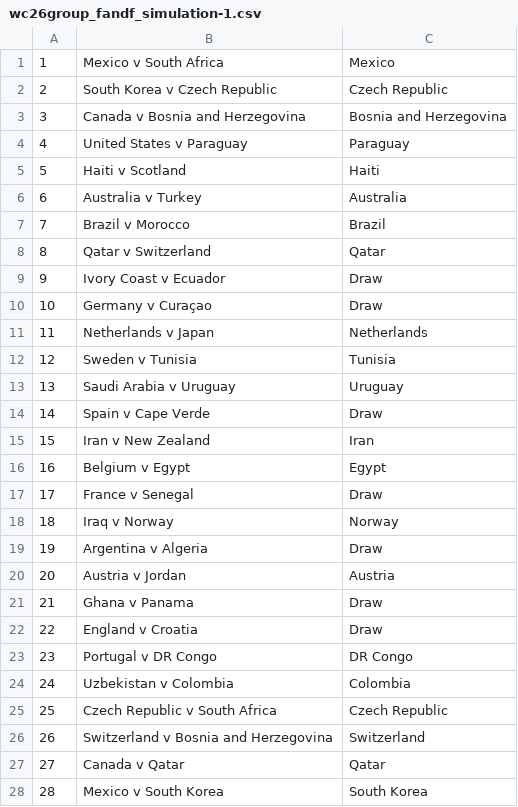
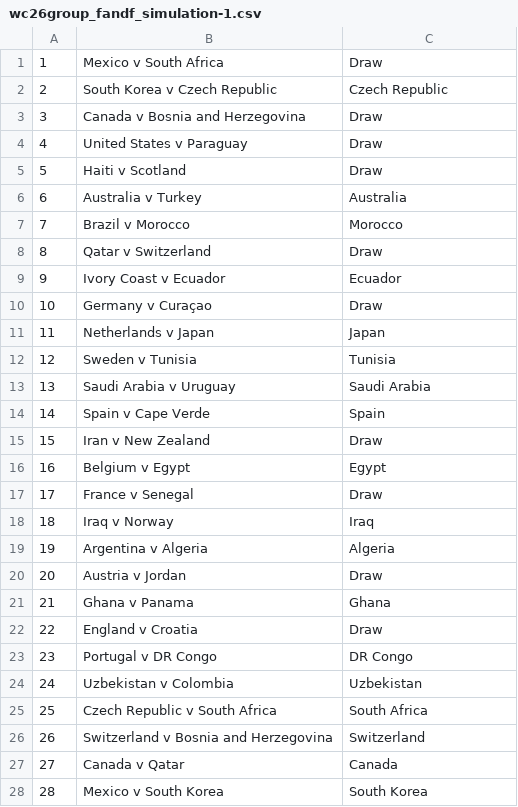
Before and after one commit to riteshwarade/wc26, a CSV file: picks/group/fandf/wc26group_fandf_simulation-1.csv, drawn as a sheet; only a part is shown; the diff covers the shown part only.

```diff
--- a/picks/group/fandf/wc26group_fandf_simulation-1.csv
+++ b/picks/group/fandf/wc26group_fandf_simulation-1.csv
@@ -1,28 +1,28 @@
-1,Mexico v South Africa,Mexico
+1,Mexico v South Africa,Draw
 2,South Korea v Czech Republic,Czech Republic
-3,Canada v Bosnia and Herzegovina,Bosnia and Herzegovina
-4,United States v Paraguay,Paraguay
-5,Haiti v Scotland,Haiti
+3,Canada v Bosnia and Herzegovina,Draw
+4,United States v Paraguay,Draw
+5,Haiti v Scotland,Draw
 6,Australia v Turkey,Australia
-7,Brazil v Morocco,Brazil
-8,Qatar v Switzerland,Qatar
-9,Ivory Coast v Ecuador,Draw
+7,Brazil v Morocco,Morocco
+8,Qatar v Switzerland,Draw
+9,Ivory Coast v Ecuador,Ecuador
 10,Germany v Curaçao,Draw
-11,Netherlands v Japan,Netherlands
+11,Netherlands v Japan,Japan
 12,Sweden v Tunisia,Tunisia
-13,Saudi Arabia v Uruguay,Uruguay
-14,Spain v Cape Verde,Draw
-15,Iran v New Zealand,Iran
+13,Saudi Arabia v Uruguay,Saudi Arabia
+14,Spain v Cape Verde,Spain
+15,Iran v New Zealand,Draw
 16,Belgium v Egypt,Egypt
 17,France v Senegal,Draw
-18,Iraq v Norway,Norway
-19,Argentina v Algeria,Draw
-20,Austria v Jordan,Austria
-21,Ghana v Panama,Draw
+18,Iraq v Norway,Iraq
+19,Argentina v Algeria,Algeria
+20,Austria v Jordan,Draw
+21,Ghana v Panama,Ghana
 22,England v Croatia,Draw
 23,Portugal v DR Congo,DR Congo
-24,Uzbekistan v Colombia,Colombia
-25,Czech Republic v South Africa,Czech Republic
+24,Uzbekistan v Colombia,Uzbekistan
+25,Czech Republic v South Africa,South Africa
 26,Switzerland v Bosnia and Herzegovina,Switzerland
-27,Canada v Qatar,Qatar
+27,Canada v Qatar,Canada
 28,Mexico v South Korea,South Korea
```
Also changed, not shown: 30 edited cells elsewhere in this file, picks/group/fandf/wc26group_fandf_simulation-2.csv, picks/group/fandf/wc26group_fandf_simulation-3.csv, 43 other files.
